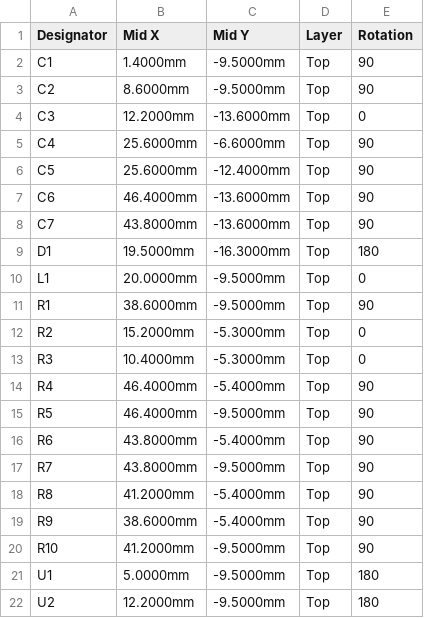
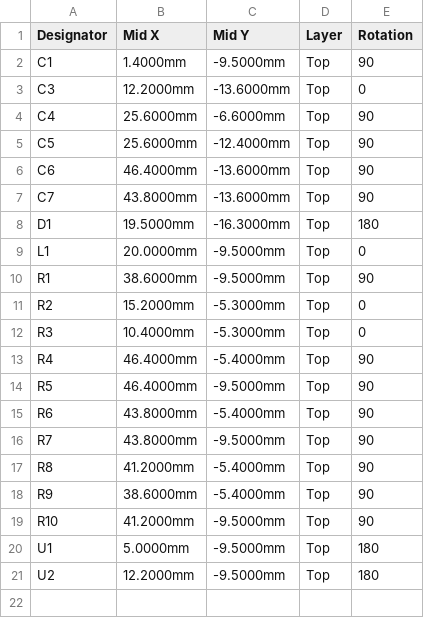
Before and after one commit to ben-hawks/yet-another-smart-vent, a CSV file: hardware/xiao-backpack/fab/jlcpcb/cpl_jlcpcb.csv, drawn as a sheet.

```diff
--- a/hardware/xiao-backpack/fab/jlcpcb/cpl_jlcpcb.csv
+++ b/hardware/xiao-backpack/fab/jlcpcb/cpl_jlcpcb.csv
@@ -2,3 +2,2 @@ Designator,Mid X,Mid Y,Layer,Rotation
 C1,1.4000mm,-9.5000mm,Top,90
-C2,8.6000mm,-9.5000mm,Top,90
 C3,12.2000mm,-13.6000mm,Top,0
```
Also changed, not shown: docs/bom-10-vents.csv, hardware/xiao-backpack/fab/bom.csv, 27 other files.
